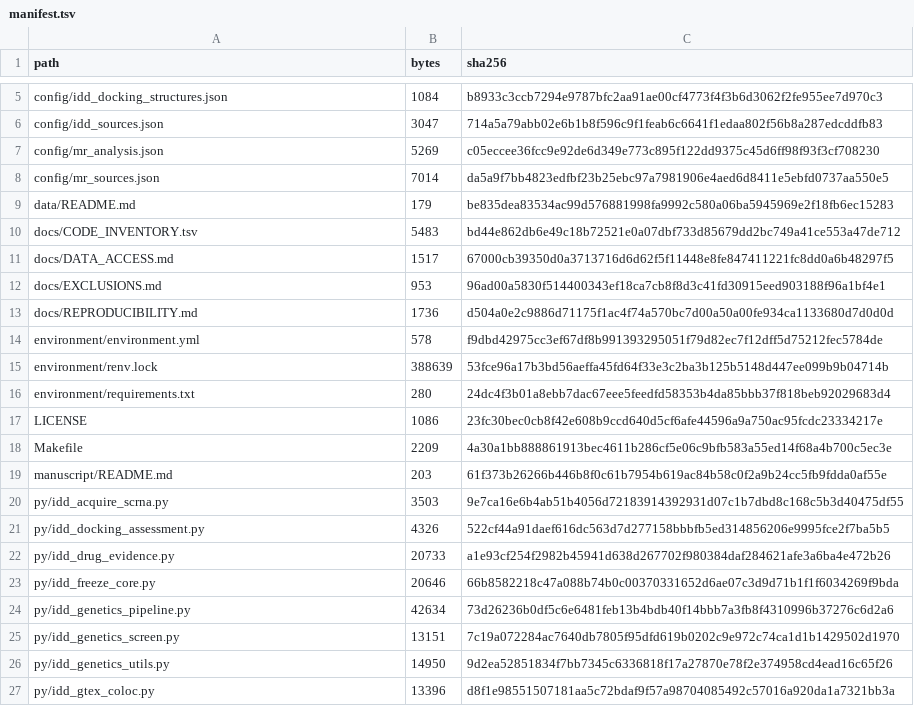
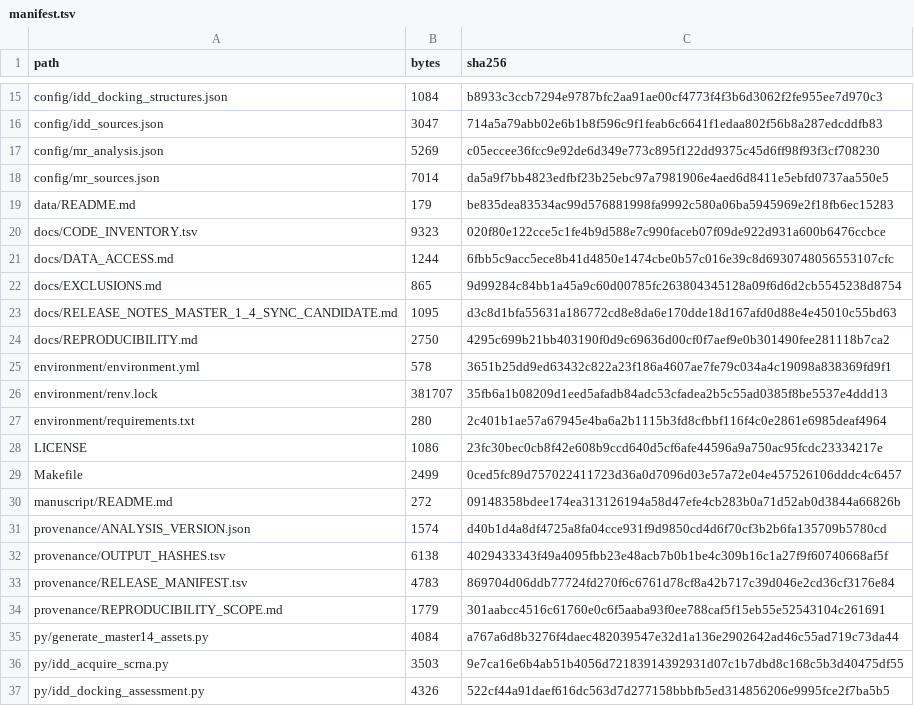
Before and after one commit to doctorzhu0105-cmd/idd-causal-target-analysis, a TSV file: manifest.tsv, drawn as a sheet; only a part is shown, gaps mark what is left out; the shorter side is filled out with more unchanged rows; the diff covers the shown part only.

Commit message:
Prepare MASTER 1.4.0 reproducibility sync candidate

```diff
--- a/manifest.tsv
+++ b/manifest.tsv
@@ -9,12 +19,18 @@ config/mr_sources.json	7014	da5a9f7bb4823edfbf23b25ebc97a7981906e4aed6d8411e5ebf
 data/README.md	179	be835dea83534ac99d576881998fa9992c580a06ba5945969e2f18fb6ec15283
-docs/CODE_INVENTORY.tsv	5483	bd44e862db6e49c18b72521e0a07dbf733d85679dd2bc749a41ce553a47de712
-docs/DATA_ACCESS.md	1517	67000cb39350d0a3713716d6d62f5f11448e8fe847411221fc8dd0a6b48297f5
-docs/EXCLUSIONS.md	953	96ad00a5830f514400343ef18ca7cb8f8d3c41fd30915eed903188f96a1bf4e1
-docs/REPRODUCIBILITY.md	1736	d504a0e2c9886d71175f1ac4f74a570bc7d00a50a00fe934ca1133680d7d0d0d
-environment/environment.yml	578	f9dbd42975cc3ef67df8b991393295051f79d82ec7f12dff5d75212fec5784de
-environment/renv.lock	388639	53fce96a17b3bd56aeffa45fd64f33e3c2ba3b125b5148d447ee099b9b04714b
-environment/requirements.txt	280	24dc4f3b01a8ebb7dac67eee5feedfd58353b4da85bbb37f818beb92029683d4
+docs/CODE_INVENTORY.tsv	9323	020f80e122cce5c1fe4b9d588e7c990faceb07f09de922d931a600b6476ccbce
+docs/DATA_ACCESS.md	1244	6fbb5c9acc5ece8b41d4850e1474cbe0b57c016e39c8d6930748056553107cfc
+docs/EXCLUSIONS.md	865	9d99284c84bb1a45a9c60d00785fc263804345128a09f6d6d2cb5545238d8754
+docs/RELEASE_NOTES_MASTER_1_4_SYNC_CANDIDATE.md	1095	d3c8d1bfa55631a186772cd8e8da6e170dde18d167afd0d88e4e45010c55bd63
+docs/REPRODUCIBILITY.md	2750	4295c699b21bb403190f0d9c69636d00cf0f7aef9e0b301490fee281118b7ca2
+environment/environment.yml	578	3651b25dd9ed63432c822a23f186a4607ae7fe79c034a4c19098a838369fd9f1
+environment/renv.lock	381707	35fb6a1b08209d1eed5afadb84adc53cfadea2b5c55ad0385f8be5537e4ddd13
+environment/requirements.txt	280	2c401b1ae57a67945e4ba6a2b1115b3fd8cfbbf116f4c0e2861e6985deaf4964
 LICENSE	1086	23fc30bec0cb8f42e608b9ccd640d5cf6afe44596a9a750ac95fcdc23334217e
-Makefile	2209	4a30a1bb888861913bec4611b286cf5e06c9bfb583a55ed14f68a4b700c5ec3e
-manuscript/README.md	203	61f373b26266b446b8f0c61b7954b619ac84b58c0f2a9b24cc5fb9fdda0af55e
+Makefile	2499	0ced5fc89d757022411723d36a0d7096d03e57a72e04e457526106dddc4c6457
+manuscript/README.md	272	09148358bdee174ea313126194a58d47efe4cb283b0a71d52ab0d3844a66826b
+provenance/ANALYSIS_VERSION.json	1574	d40b1d4a8df4725a8fa04cce931f9d9850cd4d6f70cf3b2b6fa135709b5780cd
+provenance/OUTPUT_HASHES.tsv	6138	4029433343f49a4095fbb23e48acb7b0b1be4c309b16c1a27f9f60740668af5f
+provenance/RELEASE_MANIFEST.tsv	4783	869704d06ddb77724fd270f6c6761d78cf8a42b717c39d046e2cd36cf3176e84
+provenance/REPRODUCIBILITY_SCOPE.md	1779	301aabcc4516c61760e0c6f5aaba93f0ee788caf5f15eb55e52543104c261691
+py/generate_master14_assets.py	4084	a767a6d8b3276f4daec482039547e32d1a136e2902642ad46c55ad719c73da44
 py/idd_acquire_scrna.py	3503	9e7ca16e6b4ab51b4056d72183914392931d07c1b7dbd8c168c5b3d40475df55
```
Also changed, not shown: 34 added rows, 2 removed rows and 10 edited cells elsewhere in this file, docs/CODE_INVENTORY.tsv, 52 other files.
